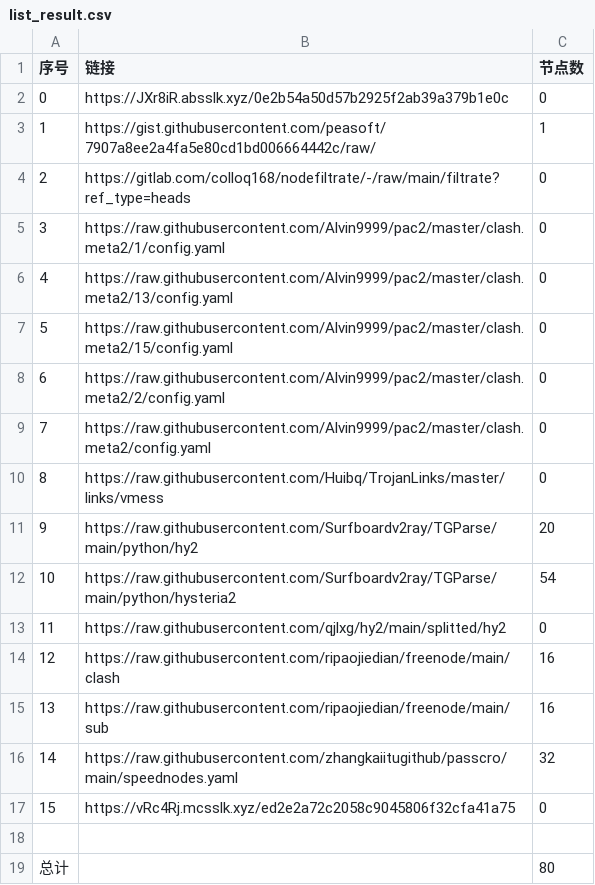
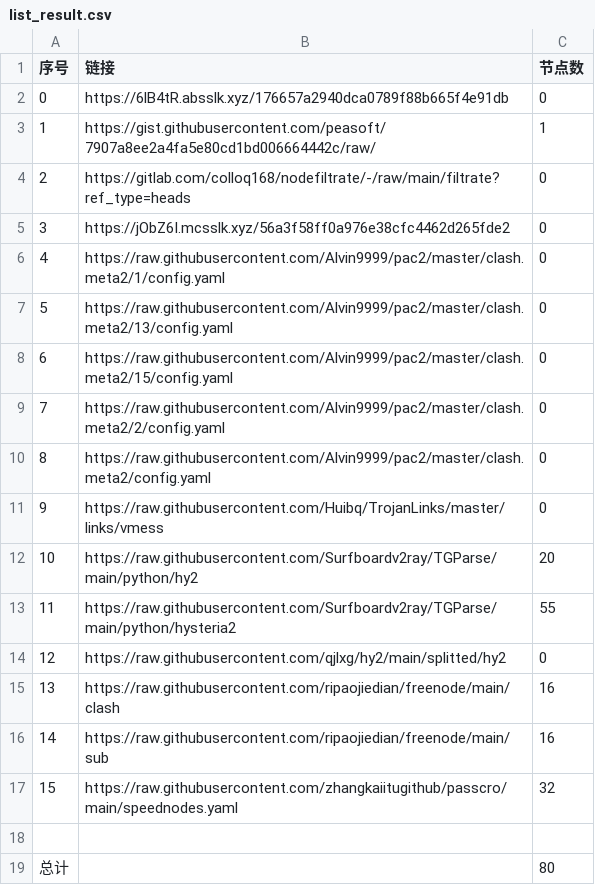
Before and after one commit to a56296909/NoMoreWalls, a CSV file: list_result.csv, drawn as a sheet; removed rows and columns are numbered as before the commit, all else as after; the diff names each change by its address in the sheet, - before the commit and + after, or states it on an @@ line.

```diff
--- a/list_result.csv
+++ b/list_result.csv
-B2 (链接): https://JXr8iR.absslk.xyz/0e2b54a50d57b2925f2ab39a379b1e0c
+B2 (链接): https://6lB4tR.absslk.xyz/176657a2940dca0789f88b665f4e91db
+row 5: 3 | https://jObZ6I.mcsslk.xyz/56a3f58ff0a976e38cfc4462d265fde2 | 0
@@ column A (序号) renumbered between rows 6 and 17 @@
-C13 (节点数): 54
+C13 (节点数): 55
-row 17: 15 | https://vRc4Rj.mcsslk.xyz/ed2e2a72c2058c9045806f32cfa41a75 | 0
```
Also changed, not shown: 6 other files.
